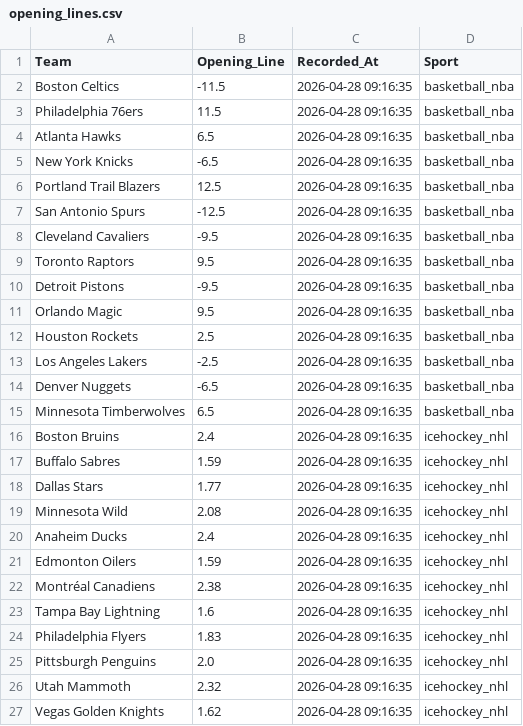
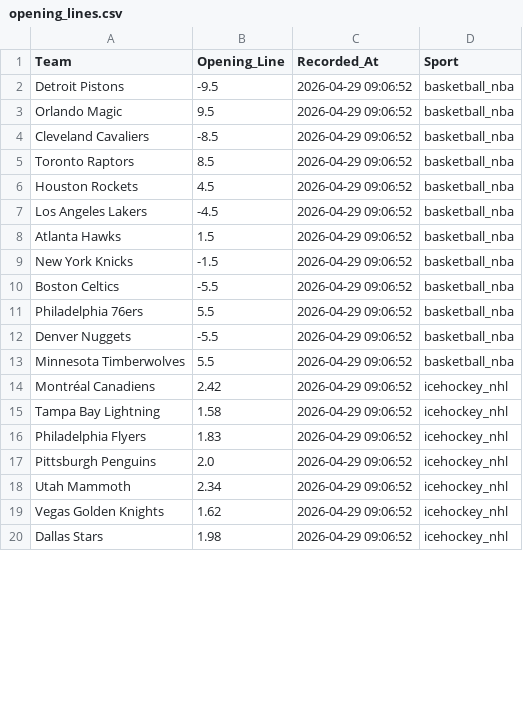
Before and after one commit to jordansonntag3/Pro-Sports-Auditor, a CSV file: opening_lines.csv, drawn as a sheet; only a part is shown; the diff covers the shown part only.

```diff
--- a/opening_lines.csv
+++ b/opening_lines.csv
@@ -1,27 +1,20 @@
 Team,Opening_Line,Recorded_At,Sport
-Boston Celtics,-11.5,2026-04-28 09:16:35,basketball_nba
-Philadelphia 76ers,11.5,2026-04-28 09:16:35,basketball_nba
-Atlanta Hawks,6.5,2026-04-28 09:16:35,basketball_nba
-New York Knicks,-6.5,2026-04-28 09:16:35,basketball_nba
-Portland Trail Blazers,12.5,2026-04-28 09:16:35,basketball_nba
-San Antonio Spurs,-12.5,2026-04-28 09:16:35,basketball_nba
-Cleveland Cavaliers,-9.5,2026-04-28 09:16:35,basketball_nba
-Toronto Raptors,9.5,2026-04-28 09:16:35,basketball_nba
-Detroit Pistons,-9.5,2026-04-28 09:16:35,basketball_nba
-Orlando Magic,9.5,2026-04-28 09:16:35,basketball_nba
-Houston Rockets,2.5,2026-04-28 09:16:35,basketball_nba
-Los Angeles Lakers,-2.5,2026-04-28 09:16:35,basketball_nba
-Denver Nuggets,-6.5,2026-04-28 09:16:35,basketball_nba
-Minnesota Timberwolves,6.5,2026-04-28 09:16:35,basketball_nba
-Boston Bruins,2.4,2026-04-28 09:16:35,icehockey_nhl
-Buffalo Sabres,1.59,2026-04-28 09:16:35,icehockey_nhl
-Dallas Stars,1.77,2026-04-28 09:16:35,icehockey_nhl
-Minnesota Wild,2.08,2026-04-28 09:16:35,icehockey_nhl
-Anaheim Ducks,2.4,2026-04-28 09:16:35,icehockey_nhl
-Edmonton Oilers,1.59,2026-04-28 09:16:35,icehockey_nhl
-Montréal Canadiens,2.38,2026-04-28 09:16:35,icehockey_nhl
-Tampa Bay Lightning,1.6,2026-04-28 09:16:35,icehockey_nhl
-Philadelphia Flyers,1.83,2026-04-28 09:16:35,icehockey_nhl
-Pittsburgh Penguins,2.0,2026-04-28 09:16:35,icehockey_nhl
-Utah Mammoth,2.32,2026-04-28 09:16:35,icehockey_nhl
-Vegas Golden Knights,1.62,2026-04-28 09:16:35,icehockey_nhl
+Detroit Pistons,-9.5,2026-04-29 09:06:52,basketball_nba
+Orlando Magic,9.5,2026-04-29 09:06:52,basketball_nba
+Cleveland Cavaliers,-8.5,2026-04-29 09:06:52,basketball_nba
+Toronto Raptors,8.5,2026-04-29 09:06:52,basketball_nba
+Houston Rockets,4.5,2026-04-29 09:06:52,basketball_nba
+Los Angeles Lakers,-4.5,2026-04-29 09:06:52,basketball_nba
+Atlanta Hawks,1.5,2026-04-29 09:06:52,basketball_nba
+New York Knicks,-1.5,2026-04-29 09:06:52,basketball_nba
+Boston Celtics,-5.5,2026-04-29 09:06:52,basketball_nba
+Philadelphia 76ers,5.5,2026-04-29 09:06:52,basketball_nba
+Denver Nuggets,-5.5,2026-04-29 09:06:52,basketball_nba
+Minnesota Timberwolves,5.5,2026-04-29 09:06:52,basketball_nba
+Montréal Canadiens,2.42,2026-04-29 09:06:52,icehockey_nhl
+Tampa Bay Lightning,1.58,2026-04-29 09:06:52,icehockey_nhl
+Philadelphia Flyers,1.83,2026-04-29 09:06:52,icehockey_nhl
+Pittsburgh Penguins,2.0,2026-04-29 09:06:52,icehockey_nhl
+Utah Mammoth,2.34,2026-04-29 09:06:52,icehockey_nhl
+Vegas Golden Knights,1.62,2026-04-29 09:06:52,icehockey_nhl
+Dallas Stars,1.98,2026-04-29 09:06:52,icehockey_nhl
```
Also changed, not shown: 5 added rows elsewhere in this file.
